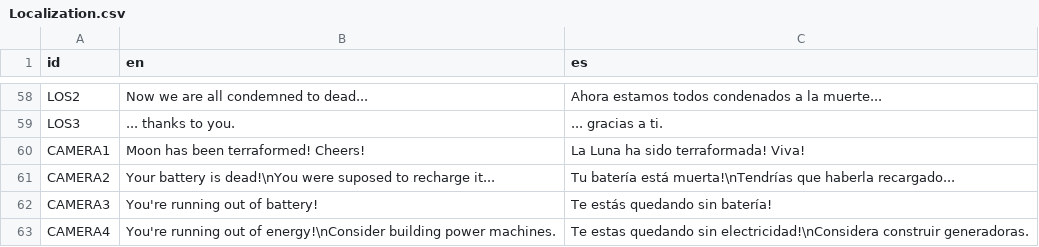
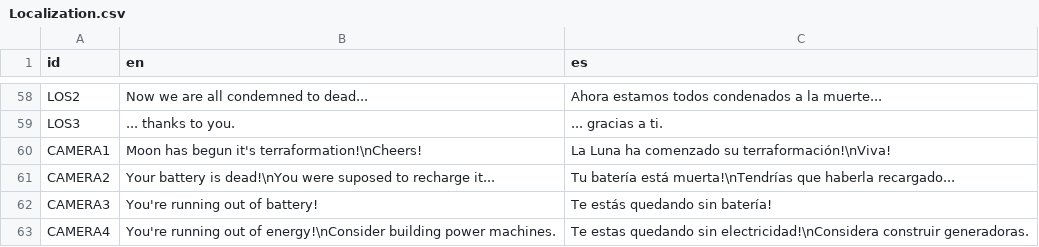
Before and after one commit to agustinoli/GodotWildJam48, a CSV file: addons/GameTemplate/Localization/Localization.csv, drawn as a sheet; only a part is shown, gaps mark what is left out.

Commit message:
Fix localization.csv

```diff
--- a/addons/GameTemplate/Localization/Localization.csv
+++ b/addons/GameTemplate/Localization/Localization.csv
@@ -59,3 +59,3 @@ LOS2,"Now we are all condemned to dead...","Ahora estamos todos condenados a la
 LOS3,"... thanks to you.","... gracias a ti."
-CAMERA1,"Moon has been terraformed! Cheers!","La Luna ha sido terraformada! Viva!"
+CAMERA1,"Moon has begun it's terraformation!\nCheers!","La Luna ha comenzado su terraformación!\nViva!"
 CAMERA2,"Your battery is dead!\nYou were suposed to recharge it...","Tu batería está muerta!\nTendrías que haberla recargado..."
```
